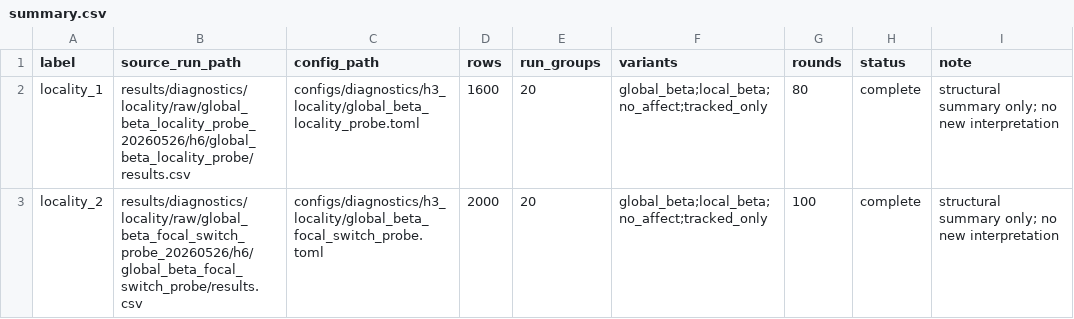
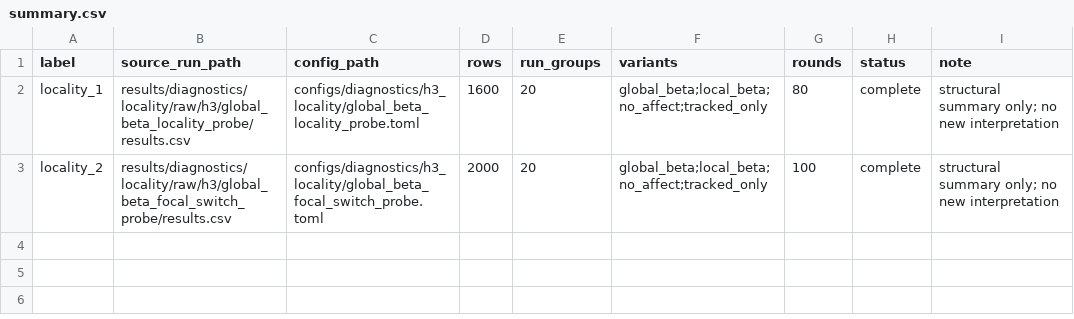
Before and after one commit to har5h1l/affect_aif, a CSV file: results/diagnostics/locality/summary.csv, drawn as a sheet.

Commit message:
Enhance documentation and output structure
- Updated README.md to clarify the location of full paper result data and added a new section for Paper Result Data.
- Revised configs/README.md and docs/README.md to indicate that every maintained config maps to a result card or canonical raw path in docs/results/config_map.md.
- Improved clarity in reproduce.md and various experiment documentation regarding the public data packet and result paths.
- Introduced output layout management in experiments/trust/output_layout.py to streamline result directory structure.
- Adjusted diagnostic result paths in manifest files and README documentation to reflect new output organization.
- Ensured consistency across notebooks regarding the public data packet reference.

```diff
--- a/results/diagnostics/locality/summary.csv
+++ b/results/diagnostics/locality/summary.csv
@@ -1,3 +1,3 @@
 label,source_run_path,config_path,rows,run_groups,variants,rounds,status,note
-locality_1,results/diagnostics/locality/raw/global_beta_locality_probe_20260526/h6/global_beta_locality_probe/results.csv,configs/diagnostics/h3_locality/global_beta_locality_probe.toml,1600,20,global_beta;local_beta;no_affect;tracked_only,80,complete,structural summary only; no new interpretation
-locality_2,results/diagnostics/locality/raw/global_beta_focal_switch_probe_20260526/h6/global_beta_focal_switch_probe/results.csv,configs/diagnostics/h3_locality/global_beta_focal_switch_probe.toml,2000,20,global_beta;local_beta;no_affect;tracked_only,100,complete,structural summary only; no new interpretation
+locality_1,results/diagnostics/locality/raw/h3/global_beta_locality_probe/results.csv,configs/diagnostics/h3_locality/global_beta_locality_probe.toml,1600,20,global_beta;local_beta;no_affect;tracked_only,80,complete,structural summary only; no new interpretation
+locality_2,results/diagnostics/locality/raw/h3/global_beta_focal_switch_probe/results.csv,configs/diagnostics/h3_locality/global_beta_focal_switch_probe.toml,2000,20,global_beta;local_beta;no_affect;tracked_only,100,complete,structural summary only; no new interpretation
```
Also changed, not shown: results/diagnostics/deployment/summary.csv, results/diagnostics/policy_openness/summary.csv, 44 other files.
